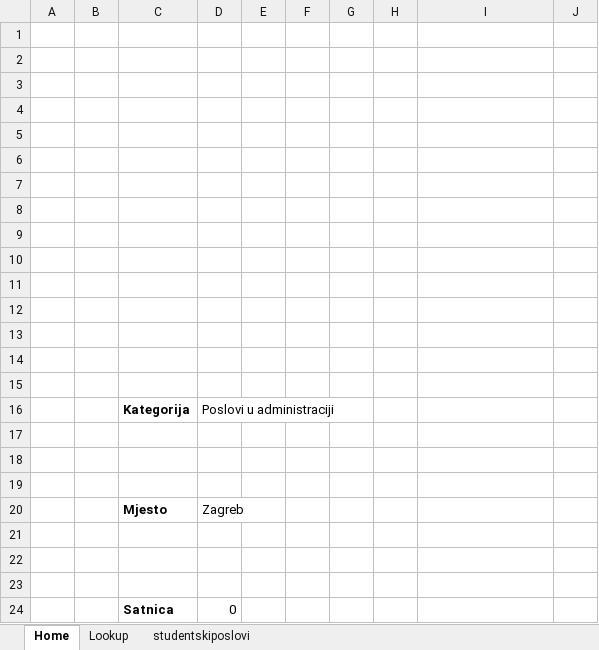
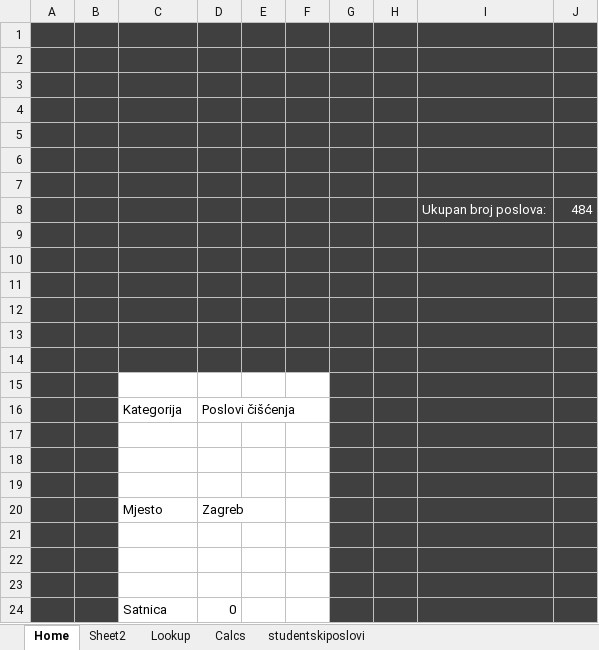
Before and after one commit to karlopintaric/StudentJobViewer, an Excel workbook: studentskiposlovi.xlsm, sheet Home, drawn as a sheet; values as stored, in another font and other column widths than the file's, no borders; charts and pictures not drawn; removed rows and columns are numbered as before the commit, all else as after; the diff names each change by its address in the sheet, - before the commit and + after, or states it on an @@ line.

```diff
--- a/studentskiposlovi.xlsm (sheet Home)
+++ b/studentskiposlovi.xlsm (sheet Home)
+sheet tab: Sheet2
+sheet tab: Calcs
-A1:J7 fill: none
+A1:J7 fill: #404040
+row 8:  |  |  |  |  |  |  |  | Ukupan broj poslova: | 484
-A9:J14 fill: none
+A9:J14 fill: #404040
-A15:B15 fill: none
+A15:B15 fill: #404040
-G15:J15 fill: none
+G15:J15 fill: #404040
-row 15: (empty)
-A16:B24 fill: none
+A16:B24 fill: #404040
-C16 bold: on
+C16 bold: off
-D16: Poslovi u administraciji
+D16: Poslovi čišćenja
-G16:J24 fill: none
+G16:J24 fill: #404040
-C20 bold: on
+C20 bold: off
-C24 bold: on
+C24 bold: off
```
Also changed, not shown: charts or pictures.
